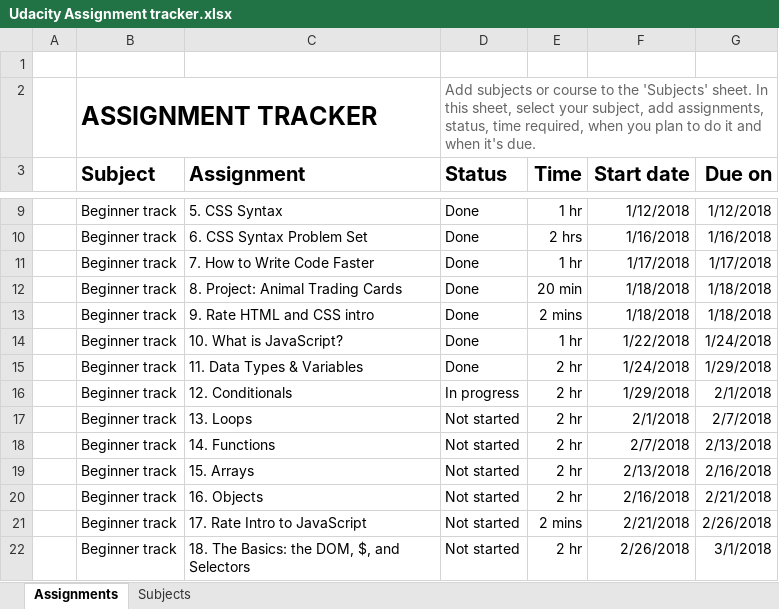
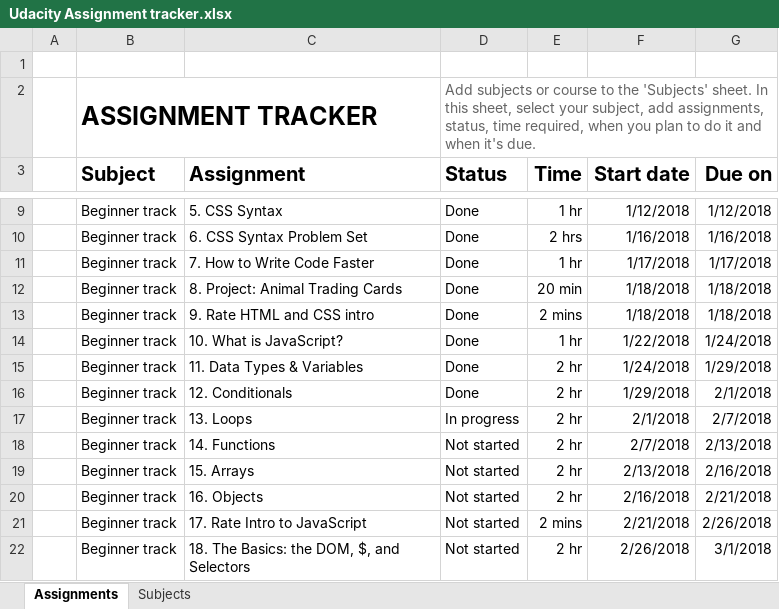
Before and after one commit to jamesperrin/udacity-google-grow, an Excel workbook: Udacity Assignment tracker.xlsx, sheet Assignments, drawn as a sheet; only a part is shown, gaps mark what is left out; values as stored, in another font and other column widths than the file's, no borders; conditional formats not drawn; the diff names each change by its address in the sheet, - before the commit and + after, or states it on an @@ line.

```diff
--- a/Udacity Assignment tracker.xlsx (sheet Assignments)
+++ b/Udacity Assignment tracker.xlsx (sheet Assignments)
-D16 (Status): In progress
+D16 (Status): Done
-D17 (Status): Not started
+D17 (Status): In progress
```
Also changed, not shown: Udacity Schedule Maker.xlsx, 1 other file.
